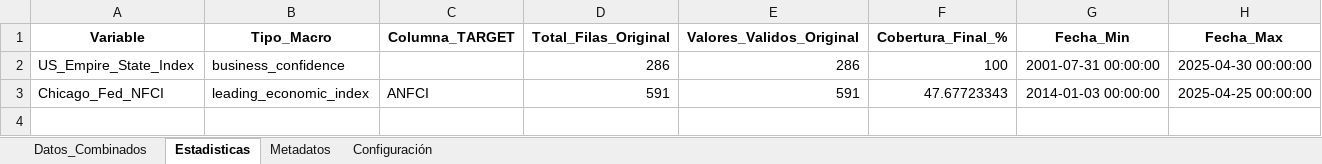
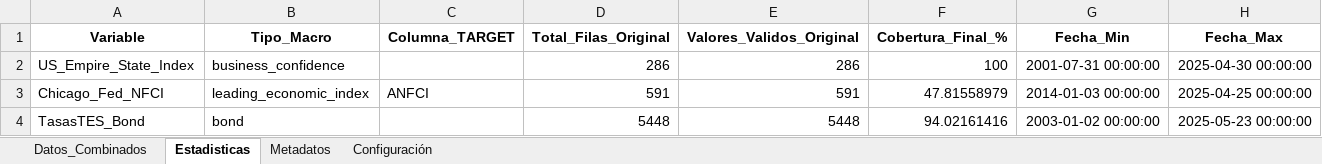
Before and after one commit to pspedro19/SP500_INDEX_Analisis, an Excel workbook: Data/0_raw/datos_economicos_other_procesados.xlsx, sheet Estadisticas, drawn as a sheet; values as stored, in another font and other column widths than the file's, no borders; the diff names each change by its address in the sheet, - before the commit and + after, or states it on an @@ line.

```diff
--- a/Data/0_raw/datos_economicos_other_procesados.xlsx (sheet Estadisticas)
+++ b/Data/0_raw/datos_economicos_other_procesados.xlsx (sheet Estadisticas)
-F3 (Cobertura_Final_%): 47.67723343
+F3 (Cobertura_Final_%): 47.81558979
+row 4: TasasTES_Bond | bond |  | 5448 | 5448 | 94.02161416 | 2003-01-02 00:00:00 | 2025-05-23 00:00:00
```
Also changed, not shown: sheet Datos_Combinados, sheet Configuración, sheet Metadatos, Data/0_raw/datos_banco_republica_procesados.xlsx, Data/0_raw/datos_dane_exportaciones_procesadas.xlsx, 38 other files.
